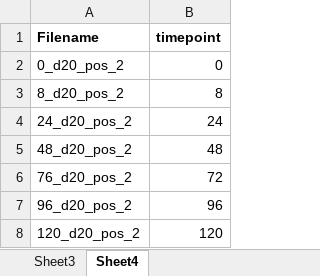
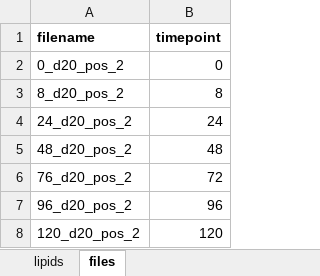
Before and after one commit to sdrogers/lipid_prototype, an Excel workbook: excel_input_files/Test_input_Condition2Pos.xlsx, sheet files, drawn as a sheet; values as stored, in another font and other column widths than the file's, no borders; the diff names each change by its address in the sheet, - before the commit and + after, or states it on an @@ line.

```diff
--- a/excel_input_files/Test_input_Condition2Pos.xlsx (sheet files)
+++ b/excel_input_files/Test_input_Condition2Pos.xlsx (sheet files)
-sheet tab: Sheet3
+sheet tab: lipids
-sheet tab: Sheet4
+sheet tab: files
-A1: Filename
+A1: filename
```
Also changed, not shown: sheet lipids.
